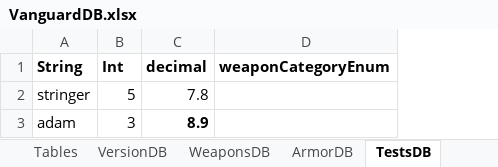
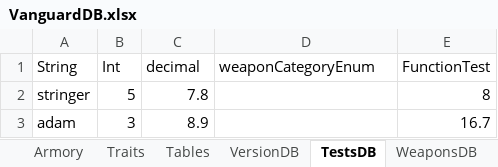
Before and after one commit to AdamTasma/Vanguard, an Excel workbook: ExcelFileFolder/VanguardDB.xlsx, sheet TestsDB, drawn as a sheet; values as stored, in another font and other column widths than the file's, no borders; the diff names each change by its address in the sheet, - before the commit and + after, or states it on an @@ line.

Commit message:
all tests run. split excel and loadExcelFile tests to different files

```diff
--- a/ExcelFileFolder/VanguardDB.xlsx (sheet TestsDB)
+++ b/ExcelFileFolder/VanguardDB.xlsx (sheet TestsDB)
@@ sheet tab order changed: Armory | Traits | Tables | VersionDB | TestsDB | WeaponsDB @@
+column E (FunctionTest), rows 2-3: 8 | 16.7
-A1:D1 bold: on
+A1:D1 bold: off
-C3 bold: on
+C3 bold: off
```
Also changed, not shown: sheet VersionDB, sheet Calculator (Beta), sheet ArmorDB, 9 other files.
